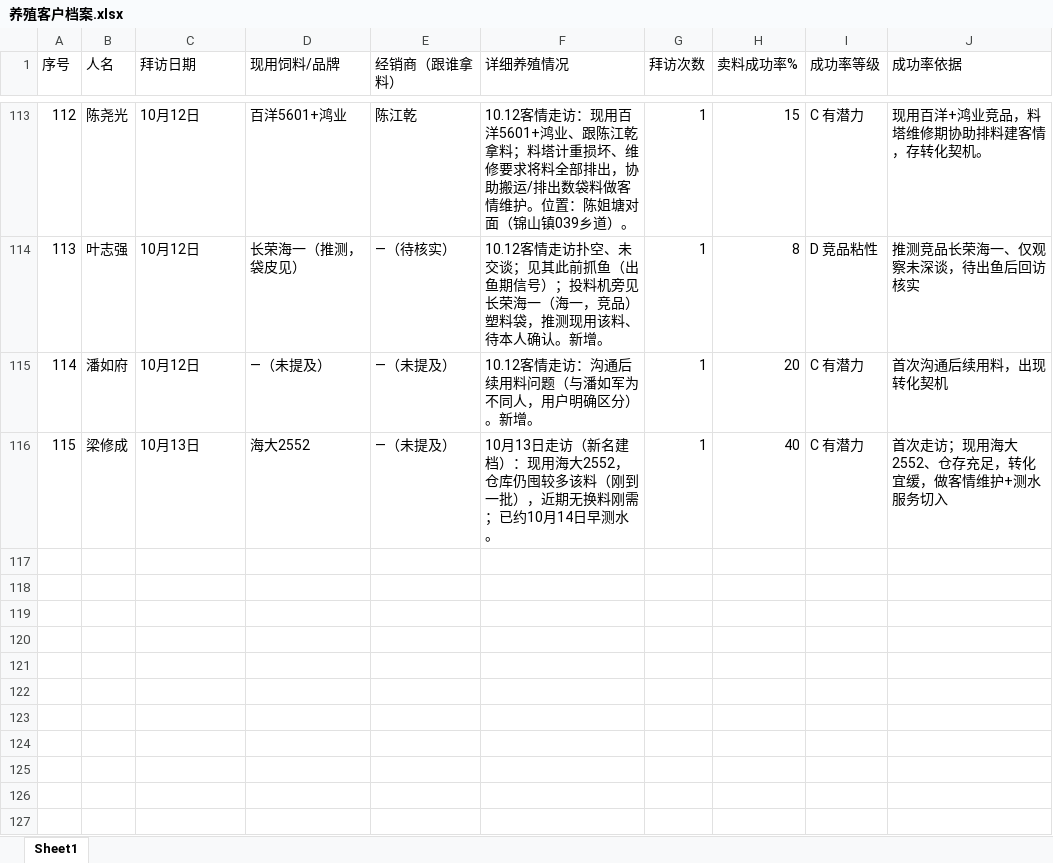
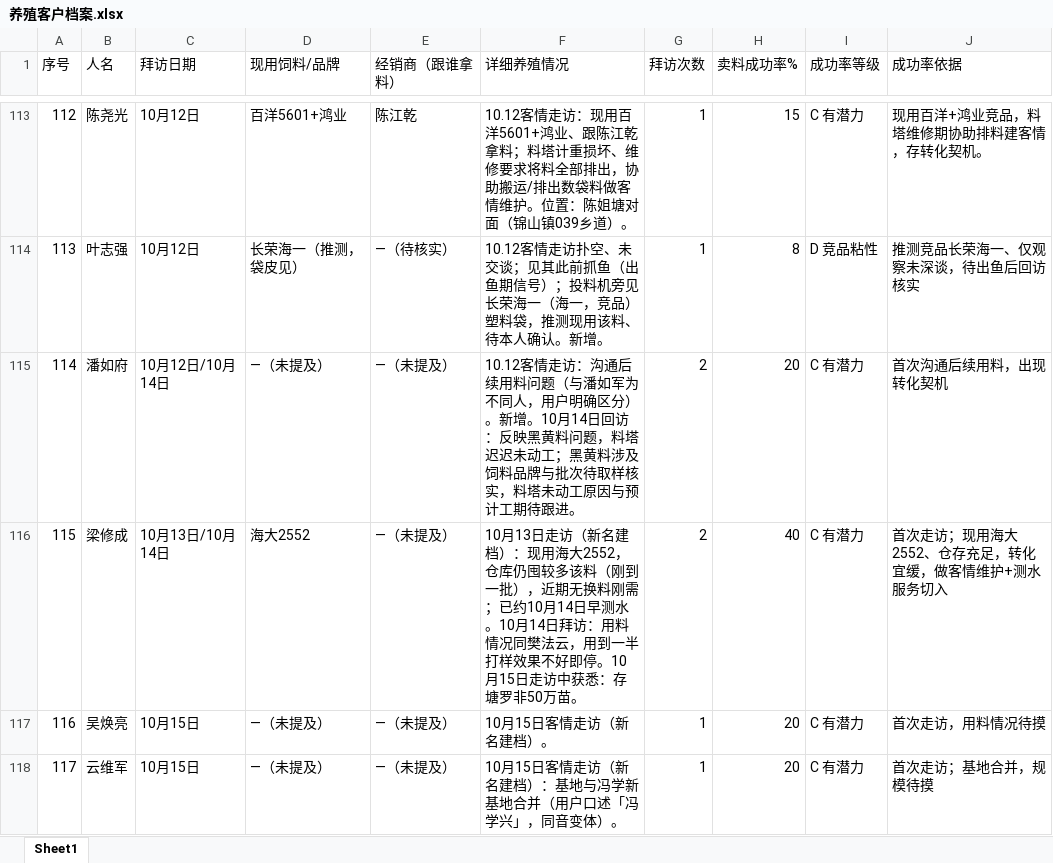
Before and after one commit to shengjunfu02-maker/iwork, an Excel workbook: 数据/养殖客户档案.xlsx, sheet Sheet1, drawn as a sheet; only a part is shown, gaps mark what is left out; values as stored, in another font and other column widths than the file's, no borders; the diff covers the shown part only; the diff names each change by its address in the sheet, - before the commit and + after, or states it on an @@ line.

Commit message:
更新养殖客户档案：新增6户建档、追加10.14-10.15拜访记录

```diff
--- a/数据/养殖客户档案.xlsx (sheet Sheet1)
+++ b/数据/养殖客户档案.xlsx (sheet Sheet1)
-C115 (拜访日期): 10月12日
+C115 (拜访日期): 10月12日/10月14日
-F115 (详细养殖情况): …。新增。
+F115 (详细养殖情况): …。新增。10月14日回访：反映黑黄料问题，料塔迟迟未动工；黑黄料涉及饲料品牌与批次待取样核实，料塔未动工原因与预计工期待跟进。
-G115:G116 (拜访次数): 1
+G115:G116 (拜访次数): 2
-C116 (拜访日期): 10月13日
+C116 (拜访日期): 10月13日/10月14日
-F116 (详细养殖情况): …早测水。
+F116 (详细养殖情况): …早测水。10月14日拜访：用料情况同樊法云，用到一半打样效果不好即停。10月15日走访中获悉：存塘罗非50万苗。
+row 117: 116 | 吴焕亮 | 10月15日 | —（未提及） | —（未提及） | 10月15日客情走访（新名建档）。 | 1 | 20 | C 有潜力 | 首次走访，用料情况待摸
+row 118: 117 | 云维军 | 10月15日 | —（未提及） | —（未提及） | 10月15日客情走访（新名建档）：基地与冯学新基地合并（用户口述「冯学兴」，同音变体）。 | 1 | 20 | C 有潜力 | 首次走访；基地合并，规模待摸
```
Also changed, not shown: 4 added rows and 4 edited cells elsewhere in this sheet.
